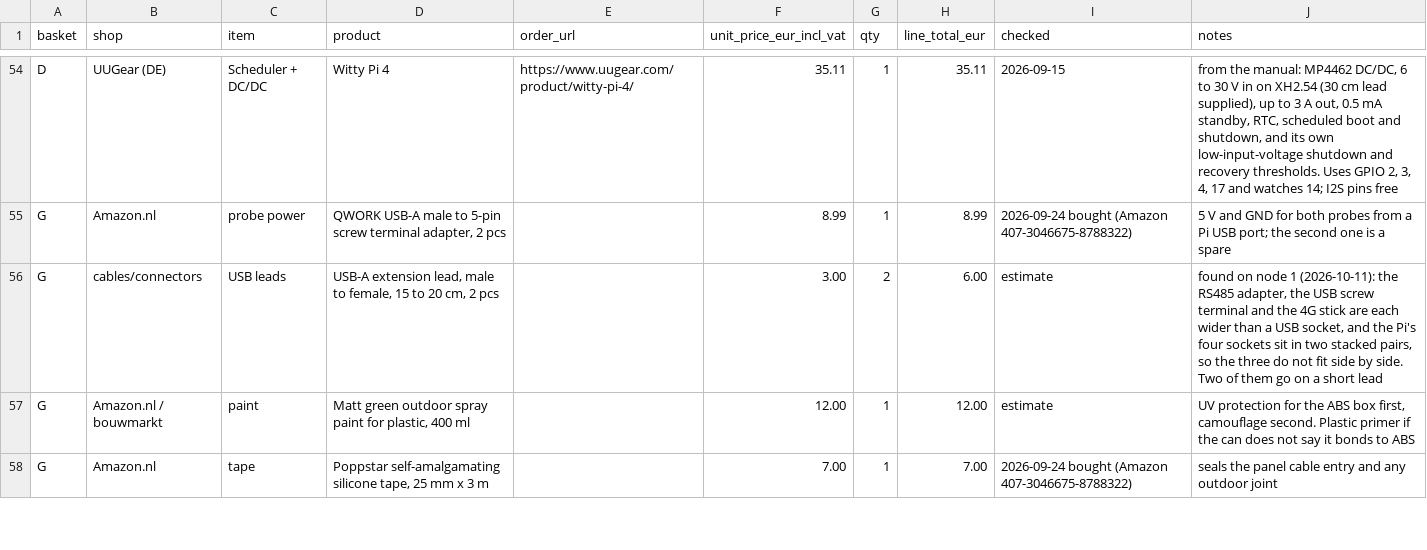
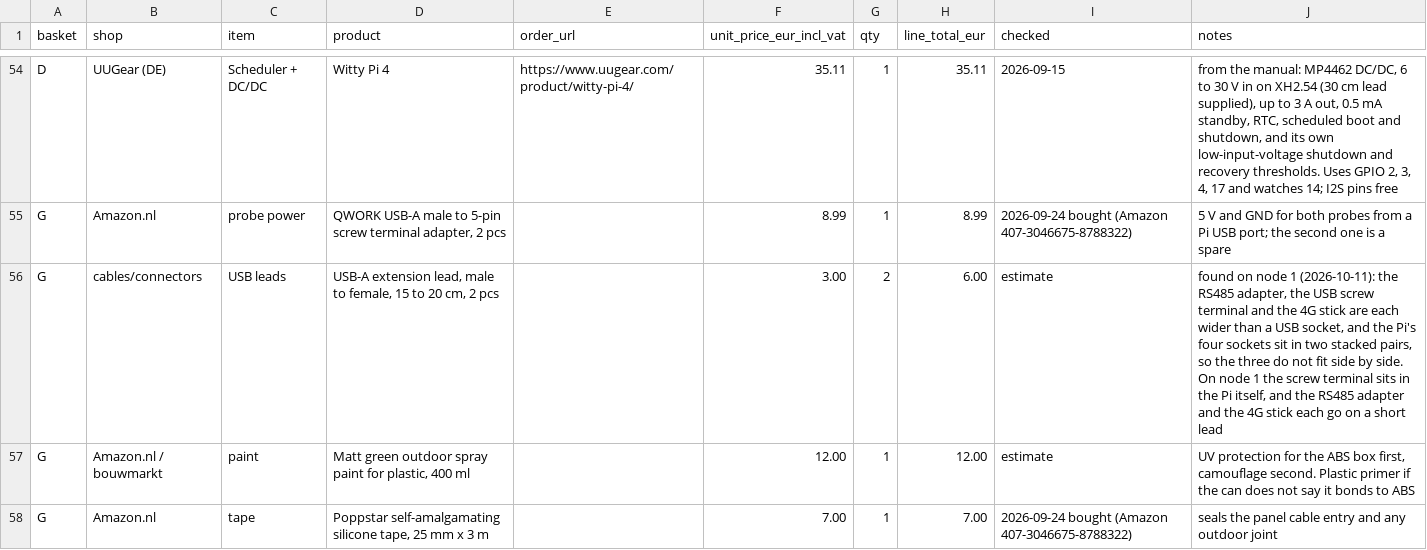
Before and after one commit to oncra/life, a CSV file: kit/order-list.csv, drawn as a sheet; only a part is shown, gaps mark what is left out.

Commit message:
Build guide: which parts go on the two USB leads
On node 1 the screw terminal for the probes sits in the Pi itself; the RS485
adapter and the 4G stick each go on a short extension lead.

```diff
--- a/kit/order-list.csv
+++ b/kit/order-list.csv
@@ -55,3 +55,3 @@ D,UUGear (DE),Scheduler + DC/DC,Witty Pi 4,https://www.uugear.com/product/witty-
 G,Amazon.nl,probe power,"QWORK USB-A male to 5-pin screw terminal adapter, 2 pcs",,8.99,1,8.99,2026-09-24 bought (Amazon 407-3046675-8788322),5 V and GND for both probes from a Pi USB port; the second one is a spare
-G,cables/connectors,USB leads,"USB-A extension lead, male to female, 15 to 20 cm, 2 pcs",,3.00,2,6.00,estimate,"found on node 1 (2026-10-11): the RS485 adapter, the USB screw terminal and the 4G stick are each wider than a USB socket, and the Pi's four sockets sit in two stacked pairs, so the three do not fit side by side. Two of them go on a short lead"
+G,cables/connectors,USB leads,"USB-A extension lead, male to female, 15 to 20 cm, 2 pcs",,3.00,2,6.00,estimate,"found on node 1 (2026-10-11): the RS485 adapter, the USB screw terminal and the 4G stick are each wider than a USB socket, and the Pi's four sockets sit in two stacked pairs, so the three do not fit side by side. On node 1 the screw terminal sits in the Pi itself, and the RS485 adapter and the 4G stick each go on a short lead"
 G,Amazon.nl / bouwmarkt,paint,"Matt green outdoor spray paint for plastic, 400 ml",,12.00,1,12.00,estimate,"UV protection for the ABS box first, camouflage second. Plastic primer if the can does not say it bonds to ABS"
```
Also changed, not shown: 3 other files.
